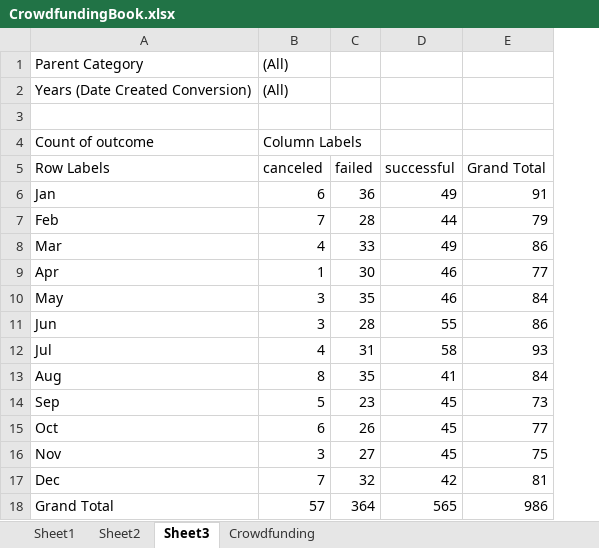
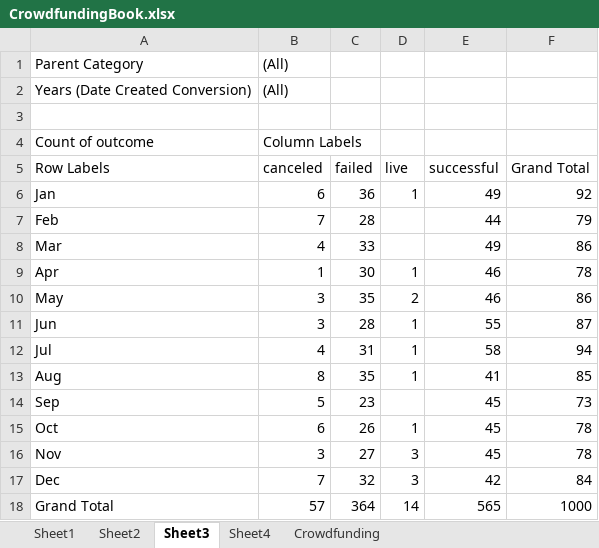
Before and after one commit to MarkOlsonMN/Homework1, an Excel workbook: Starter_Code/CrowdfundingBook.xlsx, sheet Sheet3, drawn as a sheet; values as stored, in another font and other column widths than the file's, no borders; charts and pictures not drawn; addresses are those after the commit; the diff names each change by its address in the sheet, - before the commit and + after, or states it on an @@ line.

```diff
--- a/Starter_Code/CrowdfundingBook.xlsx (sheet Sheet3)
+++ b/Starter_Code/CrowdfundingBook.xlsx (sheet Sheet3)
+sheet tab: Sheet4
+column D (live), rows 6-18: 1 |  |  | 1 | 2 | 1 | 1 | 1 |  | 1 | 3 | 3 | 14
-F6 (Grand Total): 91
+F6 (Grand Total): 92
-F9 (Grand Total): 77
+F9 (Grand Total): 78
-F10 (Grand Total): 84
+F10 (Grand Total): 86
-F11 (Grand Total): 86
+F11 (Grand Total): 87
-F12 (Grand Total): 93
+F12 (Grand Total): 94
-F13 (Grand Total): 84
+F13 (Grand Total): 85
-F15 (Grand Total): 77
+F15 (Grand Total): 78
-F16 (Grand Total): 75
+F16 (Grand Total): 78
-F17 (Grand Total): 81
+F17 (Grand Total): 84
-F18 (Grand Total): 986
+F18 (Grand Total): 1000
```
Also changed, not shown: charts or pictures.
